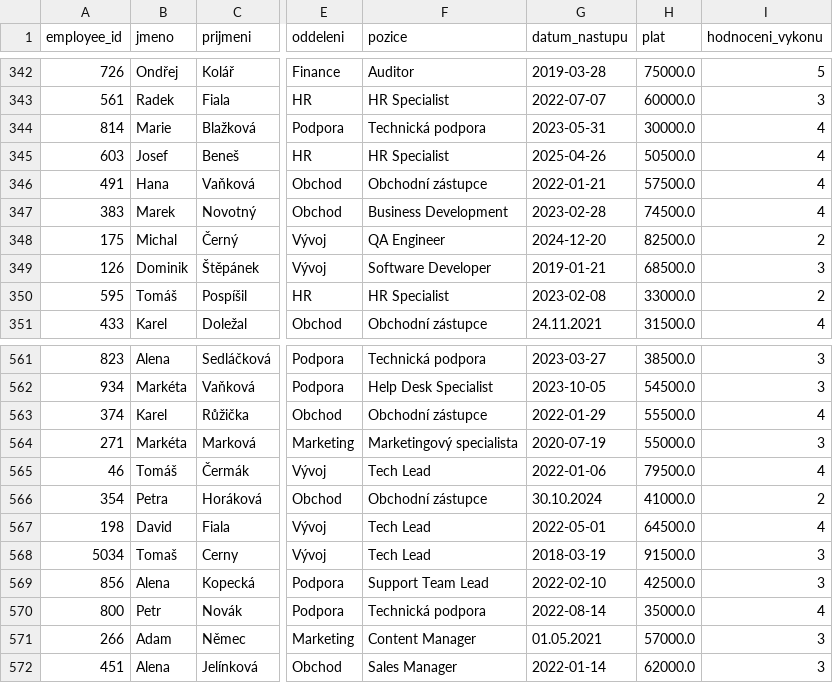
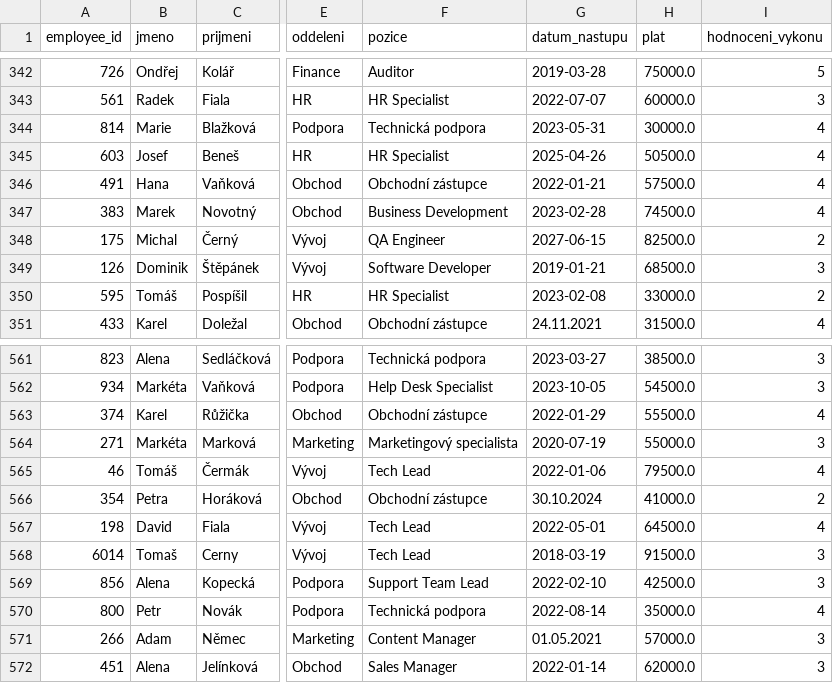
Before and after one commit to shippy/czechitas-ai-data, a CSV file: notebooks/datacorp.csv, drawn as a sheet; only a part is shown, gaps mark what is left out; the diff names each change by its address in the sheet, - before the commit and + after, or states it on an @@ line.

```diff
--- a/notebooks/datacorp.csv
+++ b/notebooks/datacorp.csv
-G348 (datum_nastupu): 2024-12-20
+G348 (datum_nastupu): 2027-06-15
-A568 (employee_id): 5034
+A568 (employee_id): 6014
```
Also changed, not shown: 1 other file.
